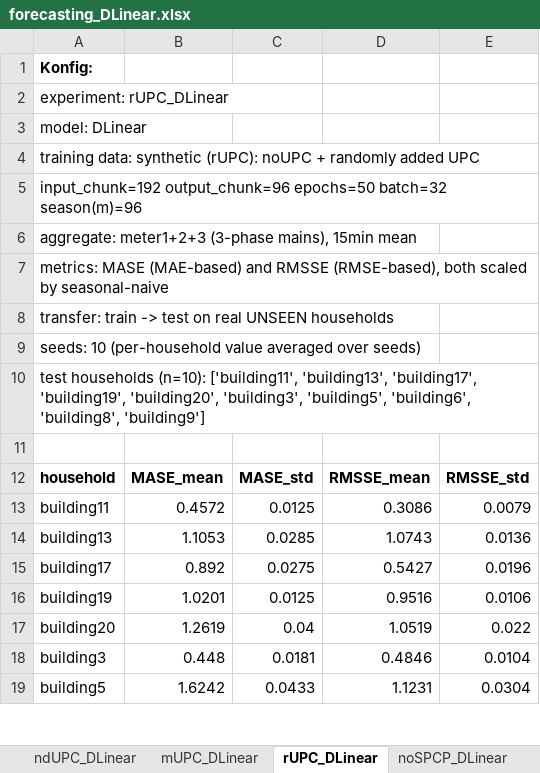
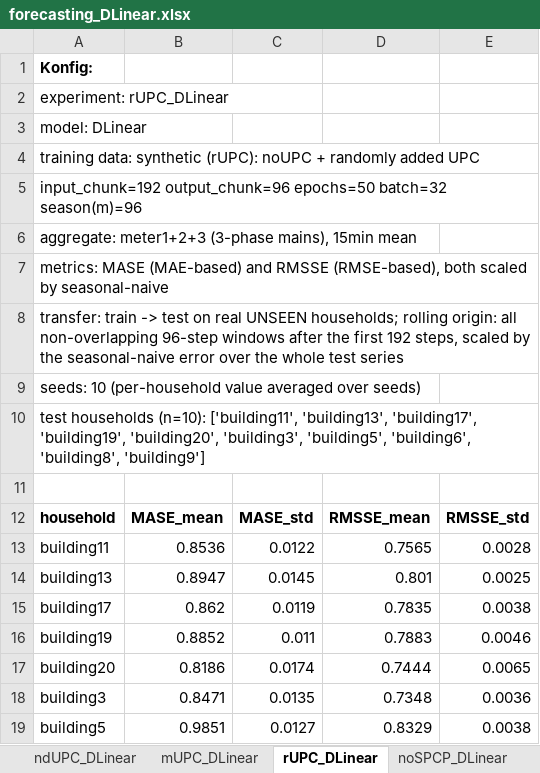
Before and after one commit to mmeism/SynTiSeD_data, an Excel workbook: experiments/forecasting/forecasting_DLinear.xlsx, sheet rUPC_DLinear, drawn as a sheet; only a part is shown; values as stored, in another font and other column widths than the file's, no borders; the diff covers the shown part only; the diff names each change by its address in the sheet, - before the commit and + after, or states it on an @@ line.

```diff
--- a/experiments/forecasting/forecasting_DLinear.xlsx (sheet rUPC_DLinear)
+++ b/experiments/forecasting/forecasting_DLinear.xlsx (sheet rUPC_DLinear)
-A8: …real UNSEEN households
+A8: …real UNSEEN households; rolling origin: all non-overlapping 96-step windows after the first 192 steps, scaled by the seasonal-naive error over the whole test series
-B13: 0.4572
+B13: 0.8536
-C13: 0.0125
+C13: 0.0122
-D13: 0.3086
+D13: 0.7565
-E13: 0.0079
+E13: 0.0028
-B14: 1.1053
+B14: 0.8947
-C14: 0.0285
+C14: 0.0145
-D14: 1.0743
+D14: 0.801
-E14: 0.0136
+E14: 0.0025
-B15: 0.892
+B15: 0.862
-C15: 0.0275
+C15: 0.0119
-D15: 0.5427
+D15: 0.7835
-E15: 0.0196
+E15: 0.0038
-B16: 1.0201
+B16: 0.8852
-C16: 0.0125
+C16: 0.011
-D16: 0.9516
+D16: 0.7883
-E16: 0.0106
+E16: 0.0046
-B17: 1.2619
+B17: 0.8186
-C17: 0.04
+C17: 0.0174
-D17: 1.0519
+D17: 0.7444
-E17: 0.022
+E17: 0.0065
-B18: 0.448
+B18: 0.8471
-C18: 0.0181
+C18: 0.0135
-D18: 0.4846
+D18: 0.7348
-E18: 0.0104
+E18: 0.0036
-B19: 1.6242
+B19: 0.9851
-C19: 0.0433
+C19: 0.0127
-D19: 1.1231
+D19: 0.8329
-E19: 0.0304
+E19: 0.0038
```
Also changed, not shown: 16 edited cells elsewhere in this sheet, sheet per_seed_DLinear, sheet descriptive, sheet real_DLinear, sheet augmented_DLinear, sheet r+r_DLinear, sheet SPCP_DLinear, 5 more sheets, experiments/forecasting/forecasting_NBEATS.xlsx, 1 other file.
